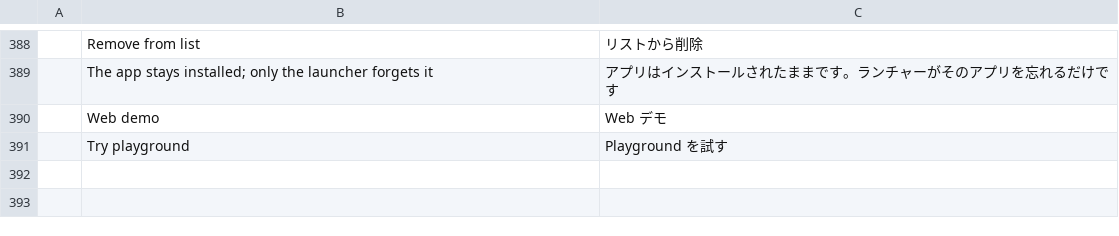
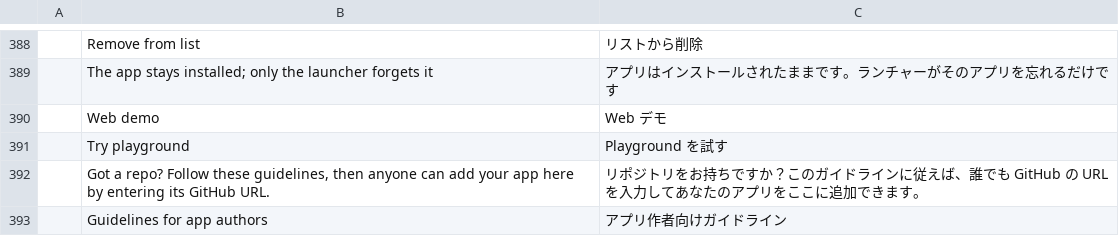
Before and after one commit to YalKouassi/craft-unofficial-launcher, a TSV file: crates/ui-egui/src/i18n/ja.tsv, drawn as a sheet; only a part is shown, gaps mark what is left out; the diff names each change by its address in the sheet, - before the commit and + after, or states it on an @@ line.

```diff
--- a/crates/ui-egui/src/i18n/ja.tsv
+++ b/crates/ui-egui/src/i18n/ja.tsv
+row 392:  | Got a repo? Follow these guidelines, then anyone can add your app here by entering its GitHub URL. | リポジトリをお持ちですか？このガイドラインに従えば、誰でも GitHub の URL を入力してあなたのアプリをここに追加できます。
+row 393:  | Guidelines for app authors | アプリ作者向けガイドライン
```
Also changed, not shown: crates/ui-egui/src/i18n/fr.tsv, crates/ui-egui/src/i18n/hu.tsv, 9 other files.
